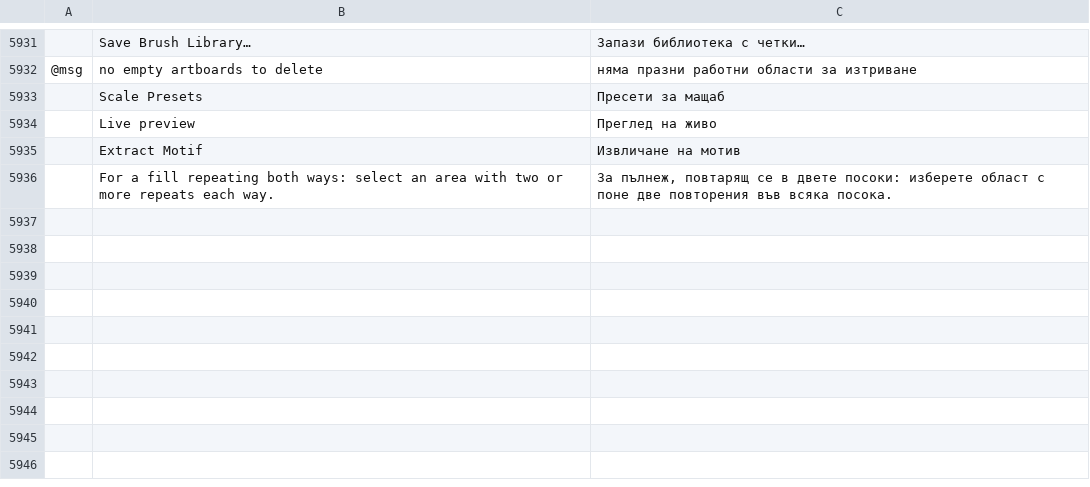
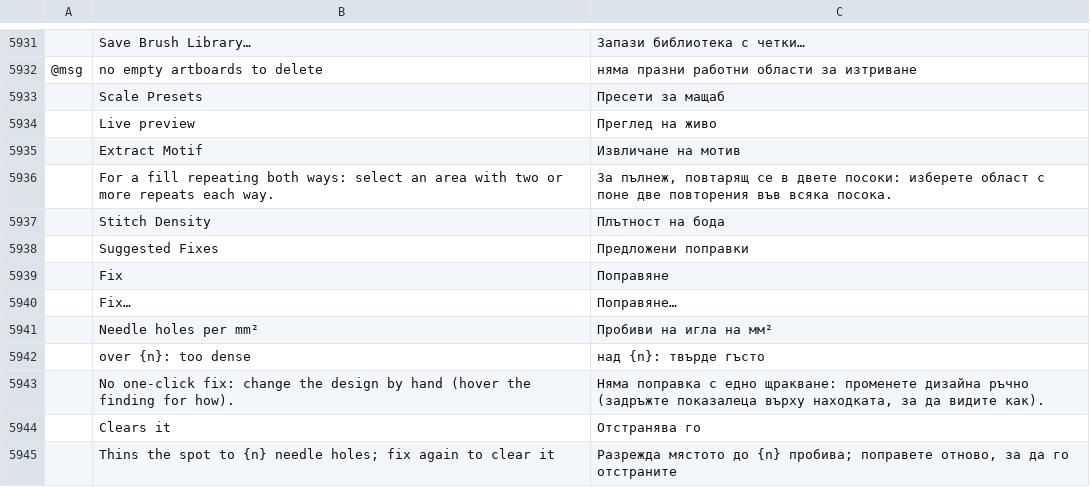
Before and after one commit to KellyMurphy/vectorcraft, a TSV file: crates/ui-egui/src/i18n/bg.tsv, drawn as a sheet; only a part is shown, gaps mark what is left out; the diff names each change by its address in the sheet, - before the commit and + after, or states it on an @@ line.

```diff
--- a/crates/ui-egui/src/i18n/bg.tsv
+++ b/crates/ui-egui/src/i18n/bg.tsv
+row 5937:  | Stitch Density | Плътност на бода
+row 5938:  | Suggested Fixes | Предложени поправки
+row 5939:  | Fix | Поправяне
+row 5940:  | Fix… | Поправяне…
+row 5941:  | Needle holes per mm² | Пробиви на игла на мм²
+row 5942:  | over {n}: too dense | над {n}: твърде гъсто
+row 5943:  | No one-click fix: change the design by hand (hover the finding for how). | Няма поправка с едно щракване: променете дизайна ръчно (задръжте показалеца върху находката, за да видите как).
+row 5944:  | Clears it | Отстранява го
+row 5945:  | Thins the spot to {n} needle holes; fix again to clear it | Разрежда мястото до {n} пробива; поправете отново, за да го отстраните
```
Also changed, not shown: crates/ui-egui/src/i18n/el.tsv, crates/ui-egui/src/i18n/ja.tsv, 37 other files.
